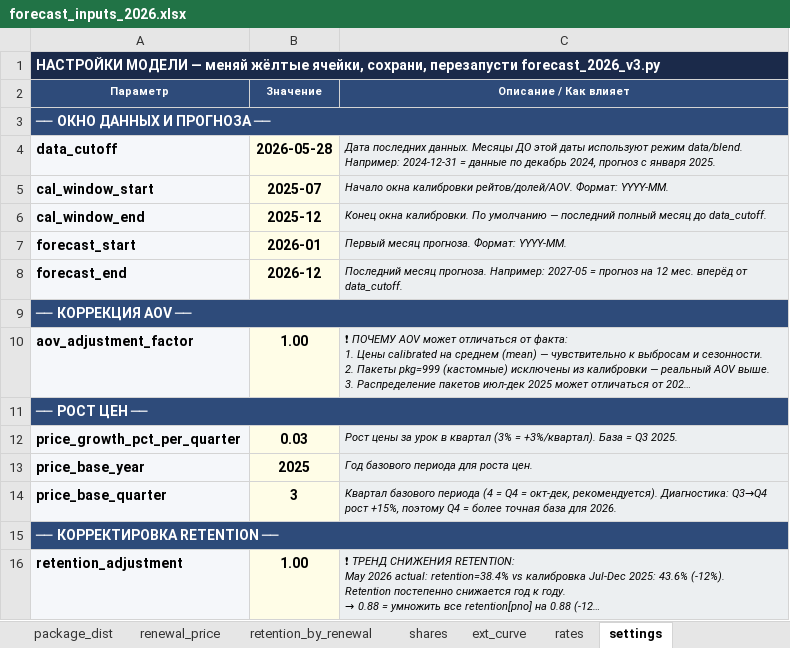
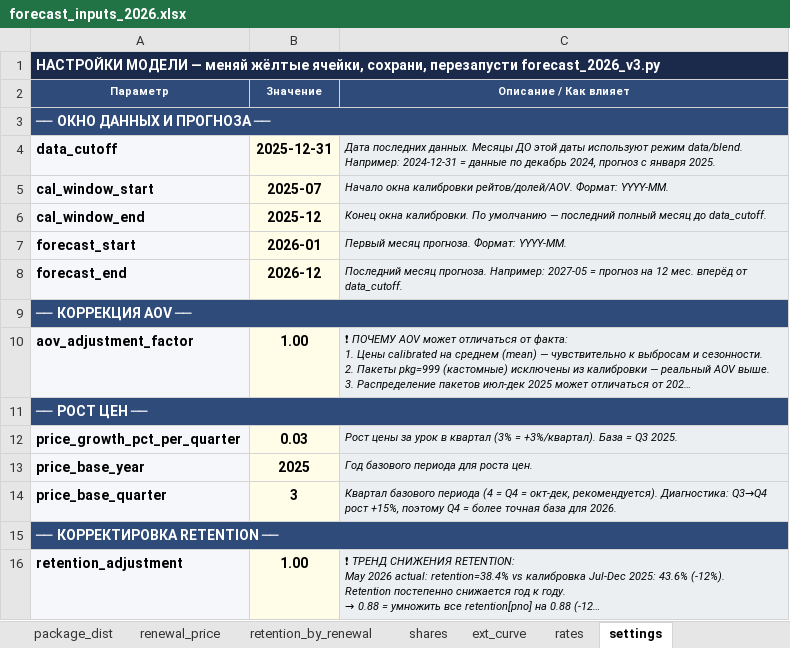
Before and after one commit to danilazhilnikovpbi/claude-outputs, an Excel workbook: forecast_inputs_2026.xlsx, sheet settings, drawn as a sheet; long unchanged cells end in …; values as stored, in another font and other column widths than the file's, no borders; the diff names each change by its address in the sheet, - before the commit and + after, or states it on an @@ line.

```diff
--- a/forecast_inputs_2026.xlsx (sheet settings)
+++ b/forecast_inputs_2026.xlsx (sheet settings)
-B4 (Значение): 2026-05-28
+B4 (Значение): 2025-12-31
```
Also changed, not shown: sheet ext_curve, sheet retention_by_renewal, sheet rates, sheet shares, 1 other file.
